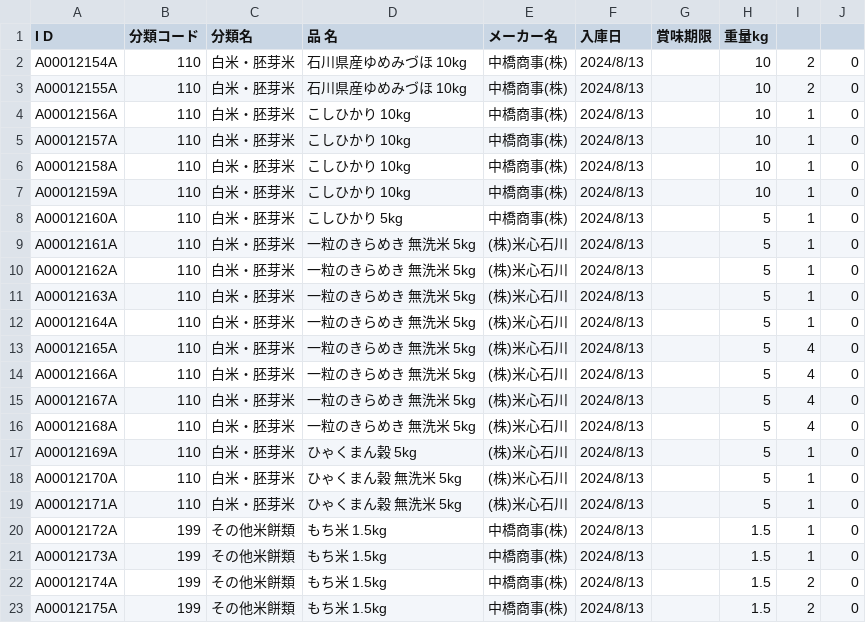
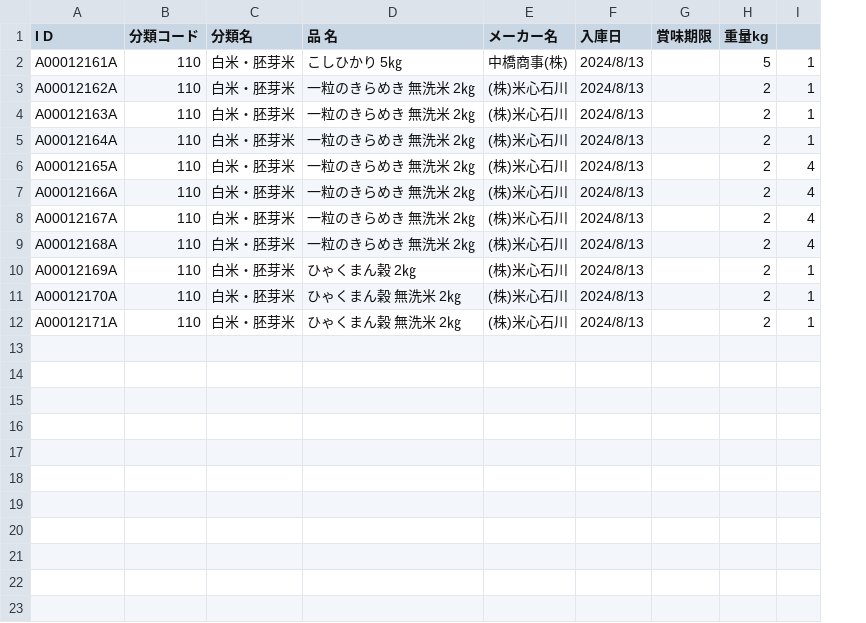
Before and after one commit to PharaohKJ/foodbank-inventory, a CSV file: db/first-data-item.csv, drawn as a sheet; removed rows and columns are numbered as before the commit, all else as after; the diff names each change by its address in the sheet, - before the commit and + after, or states it on an @@ line.

Commit message:
データ追加

```diff
--- a/db/first-data-item.csv
+++ b/db/first-data-item.csv
-column J, rows 9-19: all 0
-row 2: A00012154A | 110 | 白米・胚芽米 | 石川県産ゆめみづほ 10kg | 中橋商事(株) | 2024/8/13 |  | 10 | 2 | 0
-row 3: A00012155A | 110 | 白米・胚芽米 | 石川県産ゆめみづほ 10kg | 中橋商事(株) | 2024/8/13 |  | 10 | 2 | 0
-row 4: A00012156A | 110 | 白米・胚芽米 | こしひかり 10kg | 中橋商事(株) | 2024/8/13 |  | 10 | 1 | 0
-row 5: A00012157A | 110 | 白米・胚芽米 | こしひかり 10kg | 中橋商事(株) | 2024/8/13 |  | 10 | 1 | 0
-row 6: A00012158A | 110 | 白米・胚芽米 | こしひかり 10kg | 中橋商事(株) | 2024/8/13 |  | 10 | 1 | 0
-row 7: A00012159A | 110 | 白米・胚芽米 | こしひかり 10kg | 中橋商事(株) | 2024/8/13 |  | 10 | 1 | 0
-row 8: A00012160A | 110 | 白米・胚芽米 | こしひかり 5kg | 中橋商事(株) | 2024/8/13 |  | 5 | 1 | 0
-D2 (品 名): 一粒のきらめき 無洗米 5kg
+D2 (品 名): こしひかり 5㎏
-E2 (メーカー名): (株)米心石川
+E2 (メーカー名): 中橋商事(株)
-D3:D9 (品 名): 一粒のきらめき 無洗米 5kg
+D3:D9 (品 名): 一粒のきらめき 無洗米 2㎏
-H3:H12 (重量kg): 5
+H3:H12 (重量kg): 2
-D10 (品 名): ひゃくまん榖 5kg
+D10 (品 名): ひゃくまん榖 2㎏
-D11:D12 (品 名): ひゃくまん榖 無洗米 5kg
+D11:D12 (品 名): ひゃくまん榖 無洗米 2㎏
-row 20: A00012172A | 199 | その他米餅類 | もち米 1.5kg | 中橋商事(株) | 2024/8/13 |  | 1.5 | 1 | 0
-row 21: A00012173A | 199 | その他米餅類 | もち米 1.5kg | 中橋商事(株) | 2024/8/13 |  | 1.5 | 1 | 0
-row 22: A00012174A | 199 | その他米餅類 | もち米 1.5kg | 中橋商事(株) | 2024/8/13 |  | 1.5 | 2 | 0
-row 23: A00012175A | 199 | その他米餅類 | もち米 1.5kg | 中橋商事(株) | 2024/8/13 |  | 1.5 | 2 | 0
```
